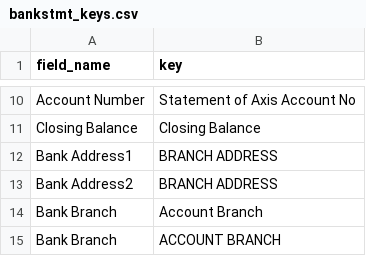
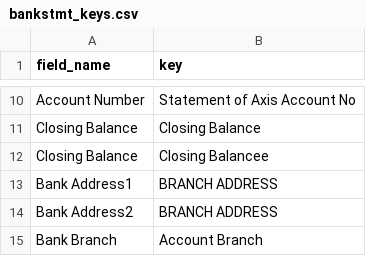
Before and after one commit to KSKrishna1410/ocr, a CSV file: inputs/bankstmt_keys.csv, drawn as a sheet; only a part is shown, gaps mark what is left out; the shorter side is filled out with more unchanged rows.

```diff
--- a/inputs/bankstmt_keys.csv
+++ b/inputs/bankstmt_keys.csv
@@ -11,2 +11,3 @@ Account Number,Statement of Axis Account No
 Closing Balance,Closing Balance
+Closing Balance,Closing Balancee
 Bank Address1,BRANCH ADDRESS
```
Also changed, not shown: 4 other files.
